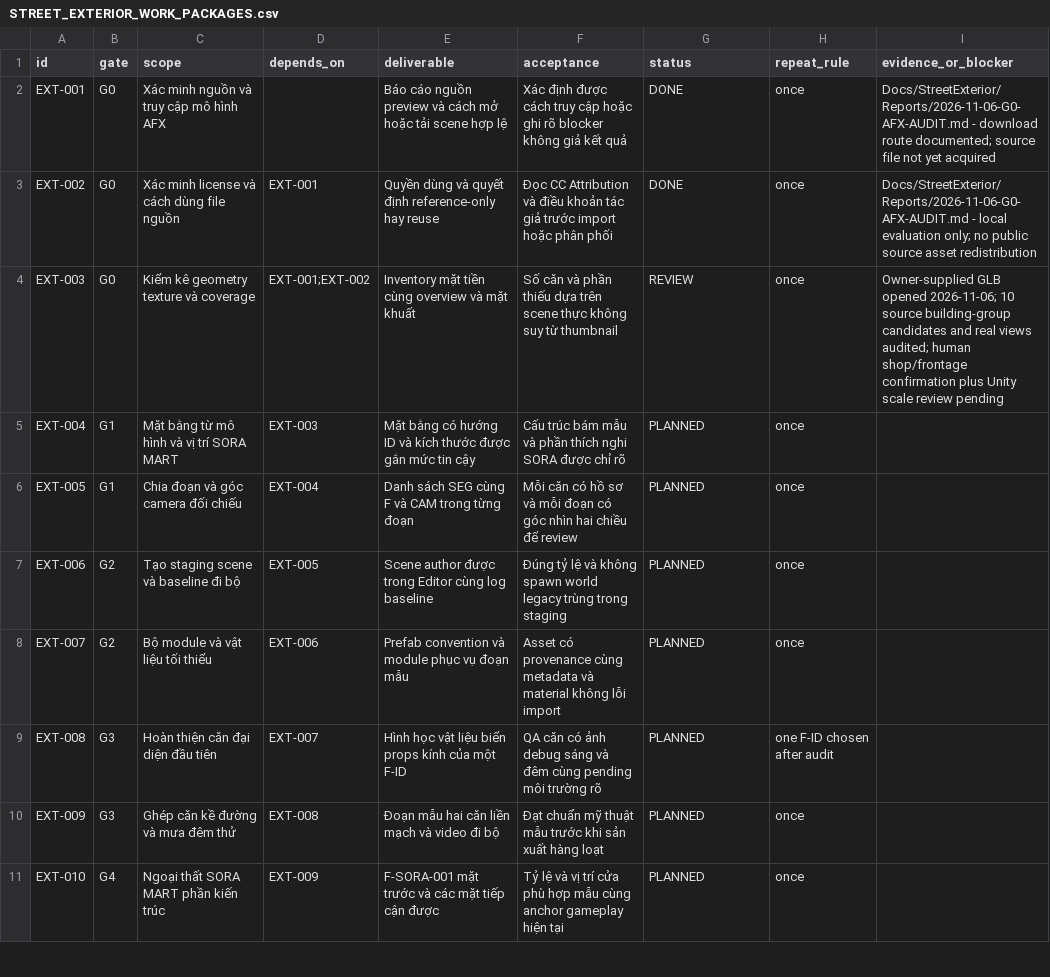
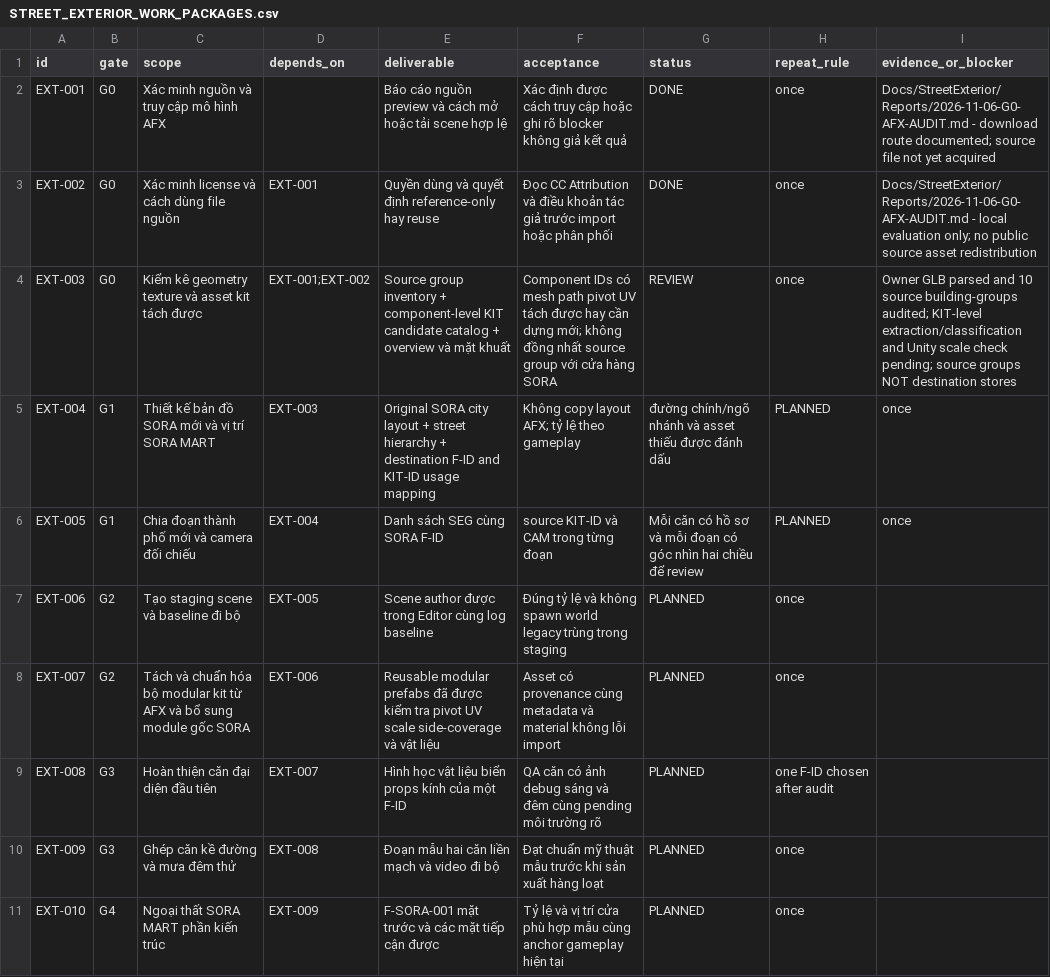
Before and after one commit to haizzdungnay/SORA-After-the-Rain, a CSV file: Docs/STREET_EXTERIOR_WORK_PACKAGES.csv, drawn as a sheet; only a part is shown.

Commit message:
docs(backlog): require component inventory and new-city map independent of AFX scene

```diff
--- a/Docs/STREET_EXTERIOR_WORK_PACKAGES.csv
+++ b/Docs/STREET_EXTERIOR_WORK_PACKAGES.csv
@@ -3,7 +3,7 @@ EXT-001,G0,Xác minh nguồn và truy cập mô hình AFX,,Báo cáo nguồn pre
 EXT-002,G0,Xác minh license và cách dùng file nguồn,EXT-001,Quyền dùng và quyết định reference-only hay reuse,Đọc CC Attribution và điều khoản tác giả trước import hoặc phân phối,DONE,once,Docs/StreetExterior/Reports/2026-11-06-G0-AFX-AUDIT.md - local evaluation only; no public source asset redistribution
-EXT-003,G0,Kiểm kê geometry texture và coverage,EXT-001;EXT-002,Inventory mặt tiền cùng overview và mặt khuất,Số căn và phần thiếu dựa trên scene thực không suy từ thumbnail,REVIEW,once,Owner-supplied GLB opened 2026-11-06; 10 source building-group candidates and real views audited; human shop/frontage confirmation plus Unity scale review pending
-EXT-004,G1,Mặt bằng từ mô hình và vị trí SORA MART,EXT-003,Mặt bằng có hướng ID và kích thước được gắn mức tin cậy,Cấu trúc bám mẫu và phần thích nghi SORA được chỉ rõ,PLANNED,once,
-EXT-005,G1,Chia đoạn và góc camera đối chiếu,EXT-004,Danh sách SEG cùng F và CAM trong từng đoạn,Mỗi căn có hồ sơ và mỗi đoạn có góc nhìn hai chiều để review,PLANNED,once,
+EXT-003,G0,Kiểm kê geometry texture và asset kit tách được,EXT-001;EXT-002,Source group inventory + component-level KIT candidate catalog + overview và mặt khuất,Component IDs có mesh path pivot UV tách được hay cần dựng mới; không đồng nhất source group với cửa hàng SORA,REVIEW,once,Owner GLB parsed and 10 source building-groups audited; KIT-level extraction/classification and Unity scale check pending; source groups NOT destination stores
+EXT-004,G1,Thiết kế bản đồ SORA mới và vị trí SORA MART,EXT-003,Original SORA city layout + street hierarchy + destination F-ID and KIT-ID usage mapping,Không copy layout AFX; tỷ lệ theo gameplay, đường chính/ngõ nhánh và asset thiếu được đánh dấu,PLANNED,once,
+EXT-005,G1,Chia đoạn thành phố mới và camera đối chiếu,EXT-004,Danh sách SEG cùng SORA F-ID, source KIT-ID và CAM trong từng đoạn,Mỗi căn có hồ sơ và mỗi đoạn có góc nhìn hai chiều để review,PLANNED,once,
 EXT-006,G2,Tạo staging scene và baseline đi bộ,EXT-005,Scene author được trong Editor cùng log baseline,Đúng tỷ lệ và không spawn world legacy trùng trong staging,PLANNED,once,
-EXT-007,G2,Bộ module và vật liệu tối thiểu,EXT-006,Prefab convention và module phục vụ đoạn mẫu,Asset có provenance cùng metadata và material không lỗi import,PLANNED,once,
+EXT-007,G2,Tách và chuẩn hóa bộ modular kit từ AFX và bổ sung module gốc SORA,EXT-006,Reusable modular prefabs đã được kiểm tra pivot UV scale side-coverage và vật liệu,Asset có provenance cùng metadata và material không lỗi import,PLANNED,once,
 EXT-008,G3,Hoàn thiện căn đại diện đầu tiên,EXT-007,Hình học vật liệu biển props kính của một F-ID,QA căn có ảnh debug sáng và đêm cùng pending môi trường rõ,PLANNED,one F-ID chosen after audit,
```
